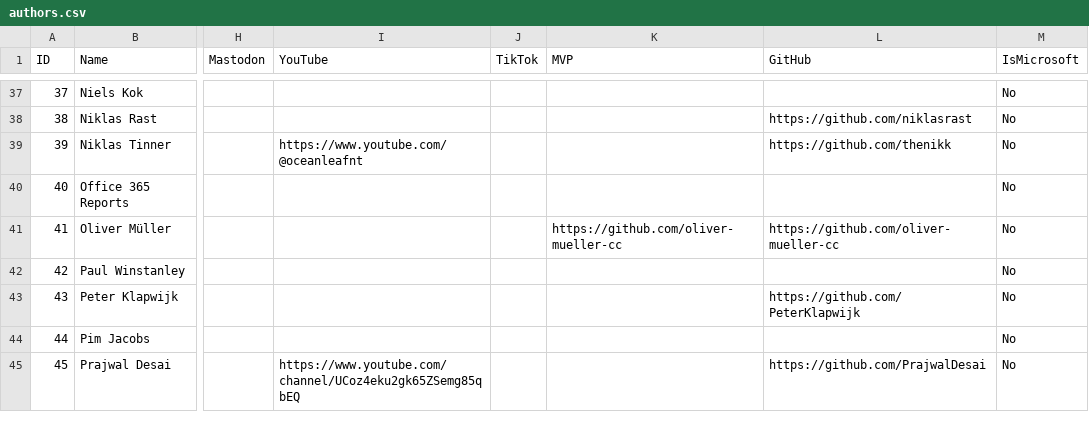
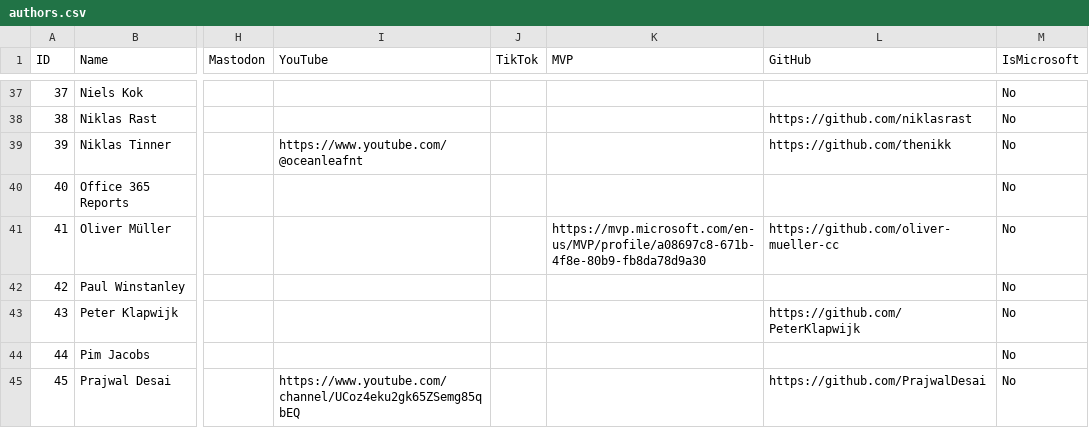
Before and after one commit to merill/entranews, a CSV file: authors.csv, drawn as a sheet; only a part is shown, gaps mark what is left out; the diff names each change by its address in the sheet, - before the commit and + after, or states it on an @@ line.

```diff
--- a/authors.csv
+++ b/authors.csv
-K41 (MVP): https://github.com/oliver-mueller-cc
+K41 (MVP): https://mvp.microsoft.com/en-us/MVP/profile/a08697c8-671b-4f8e-80b9-fb8da78d9a30
```
